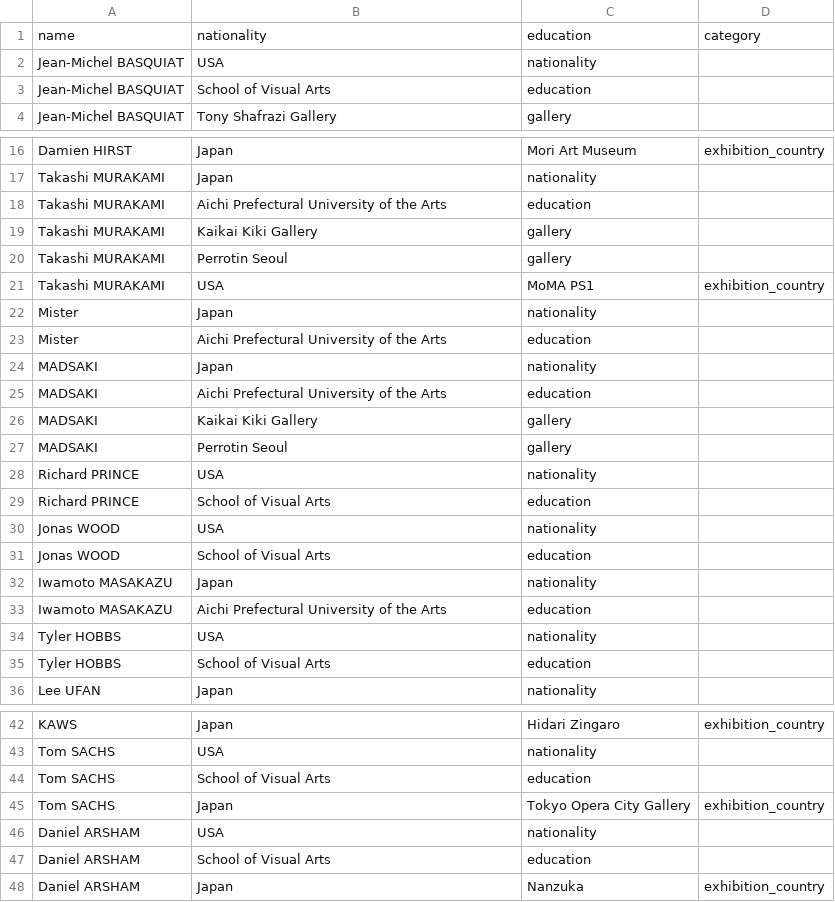
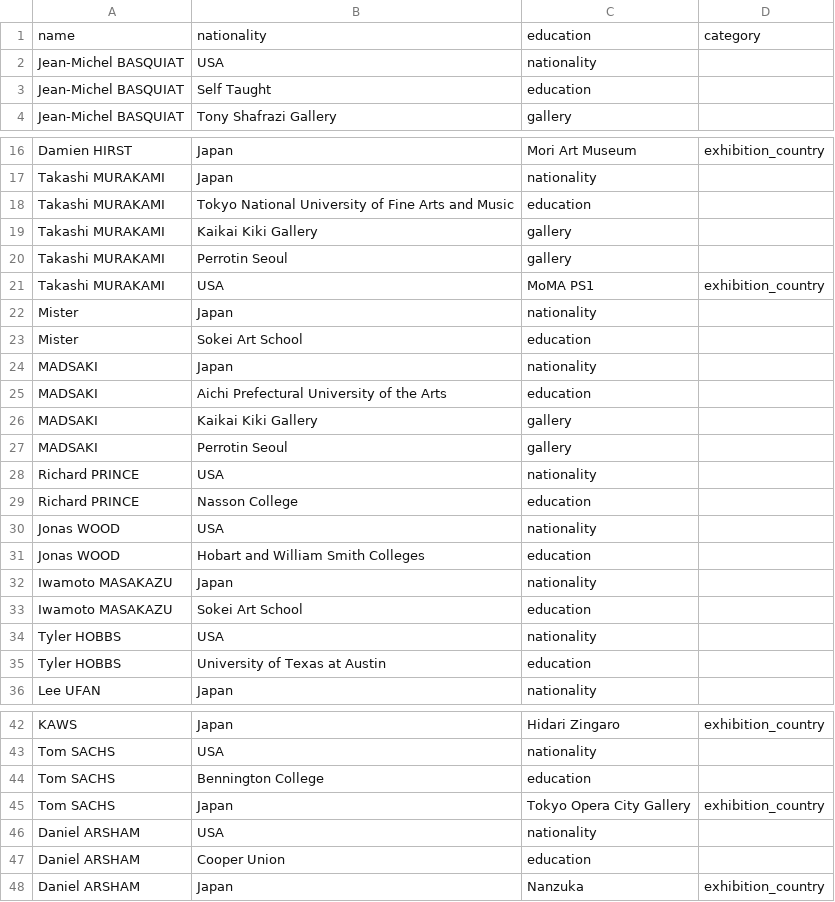
Before and after one commit to jkdesu/cdpsummer, a CSV file: relational.csv, drawn as a sheet; only a part is shown, gaps mark what is left out.

```diff
--- a/relational.csv
+++ b/relational.csv
@@ -2,3 +2,3 @@ name,nationality,education,category
 Jean-Michel BASQUIAT,USA,nationality
-Jean-Michel BASQUIAT,School of Visual Arts,education
+Jean-Michel BASQUIAT,Self Taught,education
 Jean-Michel BASQUIAT,Tony Shafrazi Gallery,gallery
@@ -17,3 +17,3 @@ Damien HIRST,Japan,Mori Art Museum,exhibition_country
 Takashi MURAKAMI,Japan,nationality
-Takashi MURAKAMI,Aichi Prefectural University of the Arts,education
+Takashi MURAKAMI,Tokyo National University of Fine Arts and Music,education
 Takashi MURAKAMI,Kaikai Kiki Gallery,gallery
@@ -22,3 +22,3 @@ Takashi MURAKAMI,USA,MoMA PS1,exhibition_country
 Mister,Japan,nationality
-Mister,Aichi Prefectural University of the Arts,education
+Mister,Sokei Art School,education
 MADSAKI,Japan,nationality
@@ -28,9 +28,9 @@ MADSAKI,Perrotin Seoul,gallery
 Richard PRINCE,USA,nationality
-Richard PRINCE,School of Visual Arts,education
+Richard PRINCE,Nasson College,education
 Jonas WOOD,USA,nationality
-Jonas WOOD,School of Visual Arts,education
+Jonas WOOD,Hobart and William Smith Colleges,education
 Iwamoto MASAKAZU,Japan,nationality
-Iwamoto MASAKAZU,Aichi Prefectural University of the Arts,education
+Iwamoto MASAKAZU,Sokei Art School,education
 Tyler HOBBS,USA,nationality
-Tyler HOBBS,School of Visual Arts,education
+Tyler HOBBS,University of Texas at Austin,education
 Lee UFAN,Japan,nationality
@@ -43,6 +43,6 @@ KAWS,Japan,Hidari Zingaro,exhibition_country
 Tom SACHS,USA,nationality
-Tom SACHS,School of Visual Arts,education
+Tom SACHS,Bennington College,education
 Tom SACHS,Japan,Tokyo Opera City Gallery,exhibition_country
 Daniel ARSHAM,USA,nationality
-Daniel ARSHAM,School of Visual Arts,education
+Daniel ARSHAM,Cooper Union,education
 Daniel ARSHAM,Japan,Nanzuka,exhibition_country
```
Also changed, not shown: relational_fixed.csv, 19 other files.
